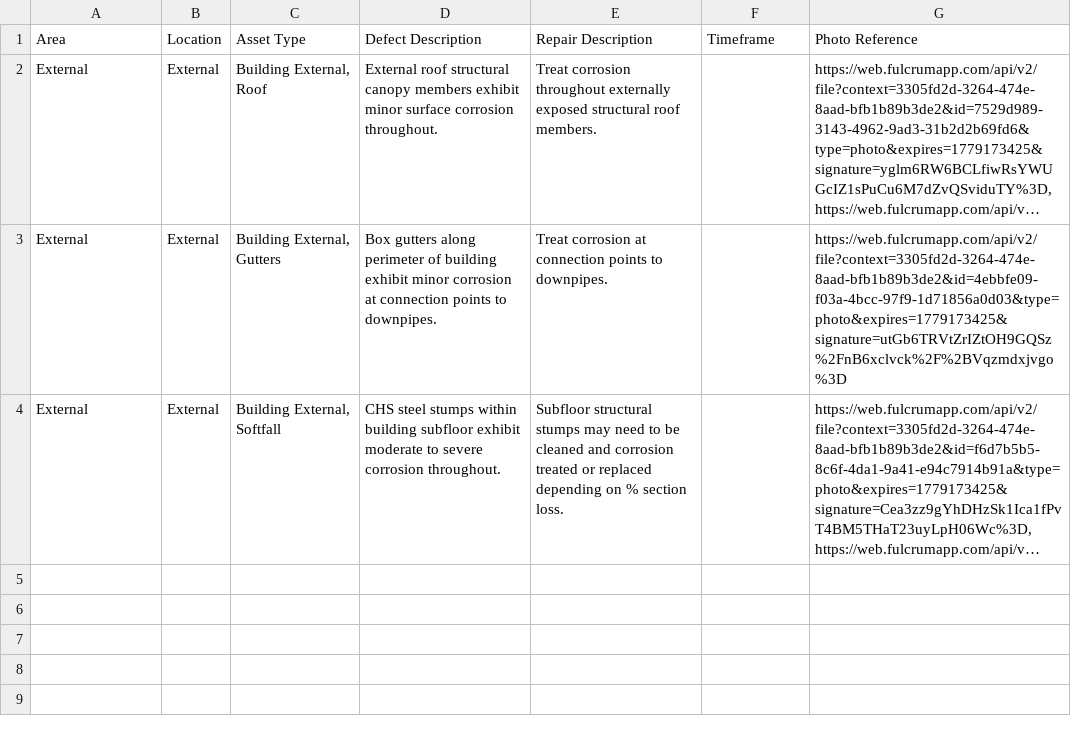
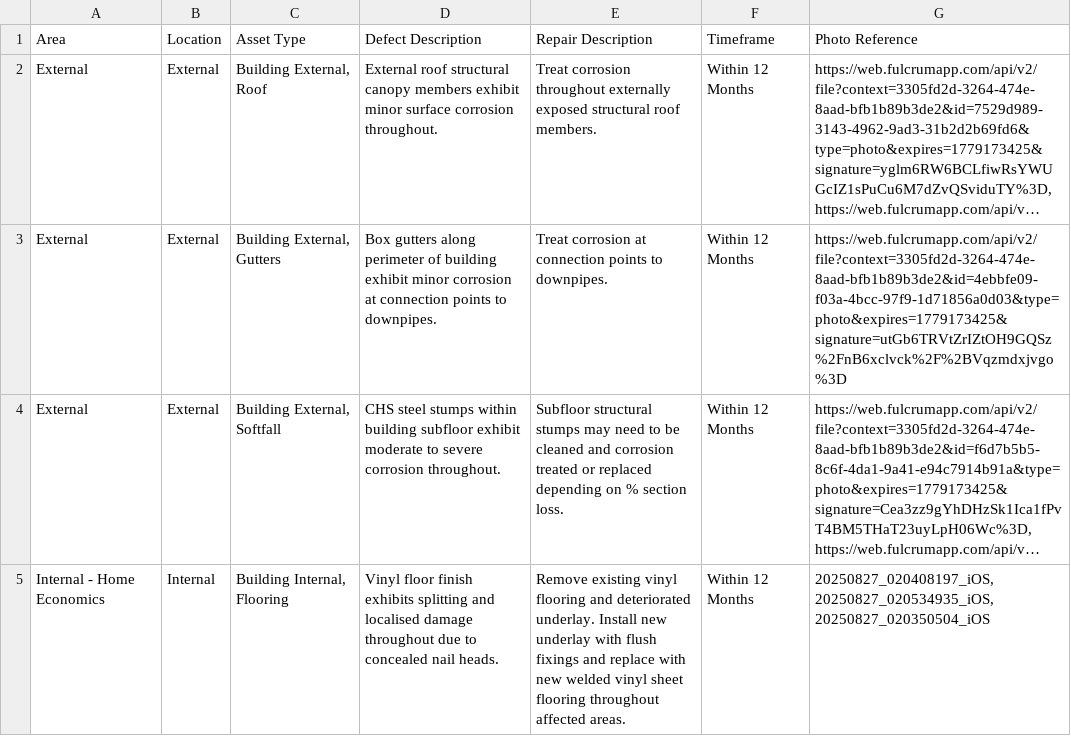
Before and after one commit to jackorr-AE/Building-Condition-Audit-, a CSV file: projects/26126 - Brookton DHS Demountable/output/tables/Table_Defects_refined.csv, drawn as a sheet; long unchanged cells end in …; the diff names each change by its address in the sheet, - before the commit and + after, or states it on an @@ line.

```diff
--- a/projects/26126 - Brookton DHS Demountable/output/tables/Table_Defects_refined.csv
+++ b/projects/26126 - Brookton DHS Demountable/output/tables/Table_Defects_refined.csv
-F2:F4 (Timeframe): (empty)
+F2:F4 (Timeframe): Within 12 Months
+row 5: Internal - Home Economics | Internal | Building Internal, Flooring | Vinyl floor finish exhibits splitting and localised damage throughout due to concealed nail heads. | Remove existing vinyl flooring and deteriorated underlay. Install new underlay with flush fixings and replace with new welded vinyl sheet flooring throughout affected areas. | Within 12 Months | 20250827_020408197_iOS, 20250827_020534935_iOS, 20250827_020350504_iOS
```
Also changed, not shown: projects/26126 - Brookton DHS Demountable/output/tables/Appendix - Asset Register.csv, projects/26126 - Brookton DHS Demountable/output/tables/Table_Defects.csv, 12 other files.
